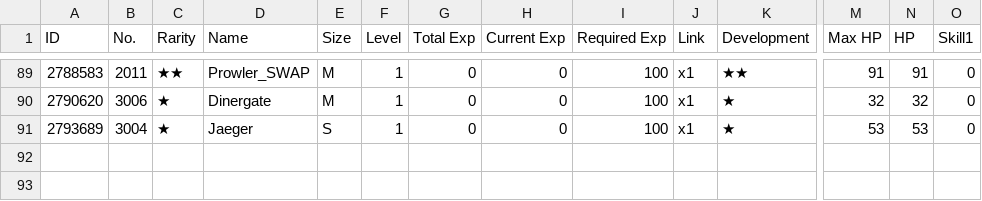
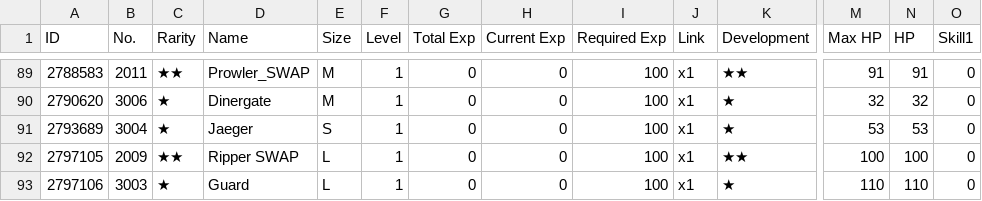
Before and after one commit to randomqwerty/randomqwerty_gfl, a CSV file: Randomqwerty_562858_coalition_info.csv, drawn as a sheet; only a part is shown, gaps mark what is left out; rows hold the shown columns only; the diff names each change by its address in the sheet, - before the commit and + after, or states it on an @@ line.

```diff
--- a/Randomqwerty_562858_coalition_info.csv
+++ b/Randomqwerty_562858_coalition_info.csv
+row 92: 2797105 | 2009 | ★★ | Ripper SWAP | L | 1 | 0 | 0 | 100 | x1 | ★★ | 100 | 100 | 0
+row 93: 2797106 | 3003 | ★ | Guard | L | 1 | 0 | 0 | 100 | x1 | ★ | 110 | 110 | 0
```
Also changed, not shown: Randomqwerty_562858__theater_optimize_team.csv, Randomqwerty_562858_doll_info.csv, 4 other files.
